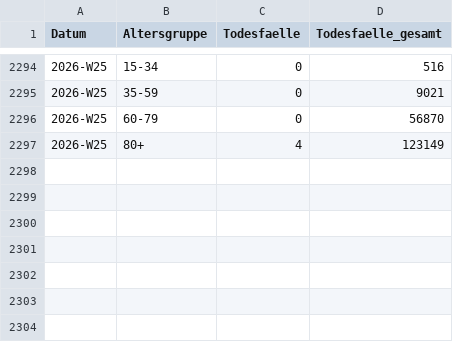
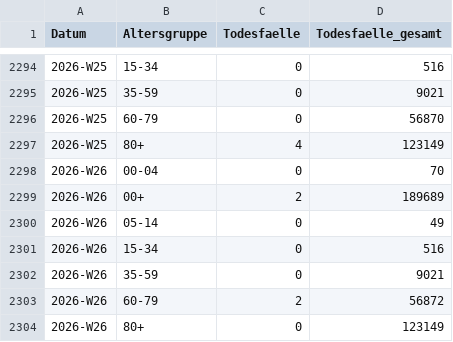
Before and after one commit to robert-koch-institut/COVID-19-Todesfaelle_in_Deutschland, a CSV file: COVID-19-Todesfaelle_Altersgruppen.csv, drawn as a sheet; only a part is shown, gaps mark what is left out; the diff names each change by its address in the sheet, - before the commit and + after, or states it on an @@ line.

```diff
--- a/COVID-19-Todesfaelle_Altersgruppen.csv
+++ b/COVID-19-Todesfaelle_Altersgruppen.csv
+row 2298: 2026-W26 | 00-04 | 0 | 70
+row 2299: 2026-W26 | 00+ | 2 | 189689
+row 2300: 2026-W26 | 05-14 | 0 | 49
+row 2301: 2026-W26 | 15-34 | 0 | 516
+row 2302: 2026-W26 | 35-59 | 0 | 9021
+row 2303: 2026-W26 | 60-79 | 2 | 56872
+row 2304: 2026-W26 | 80+ | 0 | 123149
```
Also changed, not shown: COVID-19-Todesfaelle_Bundeslaender.csv, COVID-19-Todesfaelle_Deutschland.csv, 7 other files.
